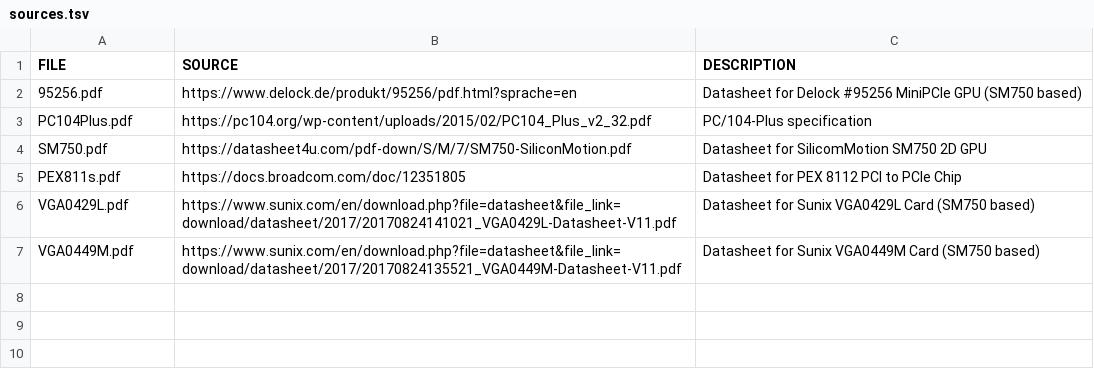
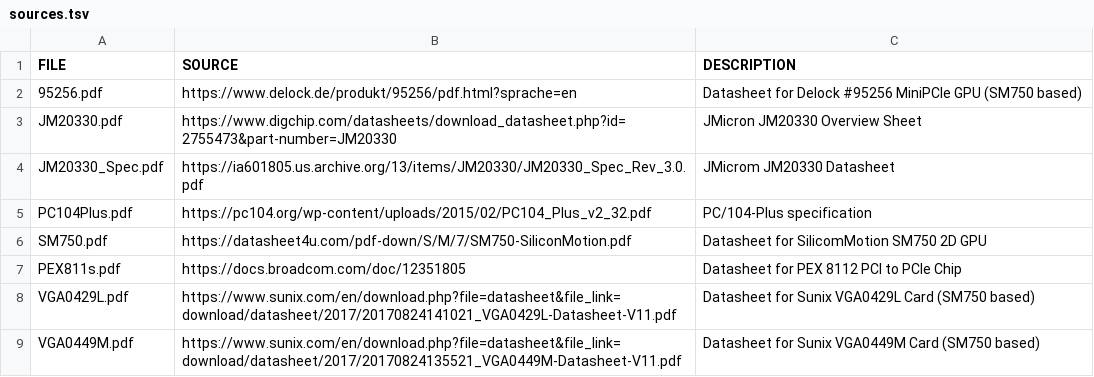
Before and after one commit to OS-1337/tiny486, a TSV file: documentation/external/sources.tsv, drawn as a sheet.

Commit message:
Found and added JM20330 specsheets and details and added them to the external documentation folder

```diff
--- a/documentation/external/sources.tsv
+++ b/documentation/external/sources.tsv
@@ -2,2 +2,4 @@ FILE	SOURCE	DESCRIPTION
 95256.pdf	https://www.delock.de/produkt/95256/pdf.html?sprache=en	Datasheet for Delock #95256 MiniPCIe GPU (SM750 based)
+JM20330.pdf	https://www.digchip.com/datasheets/download_datasheet.php?id=2755473&part-number=JM20330	JMicron JM20330 Overview Sheet
+JM20330_Spec.pdf	https://ia601805.us.archive.org/13/items/JM20330/JM20330_Spec_Rev_3.0.pdf	JMicrom JM20330 Datasheet
 PC104Plus.pdf	https://pc104.org/wp-content/uploads/2015/02/PC104_Plus_v2_32.pdf	PC/104-Plus specification
```
Also changed, not shown: 2 other files.
